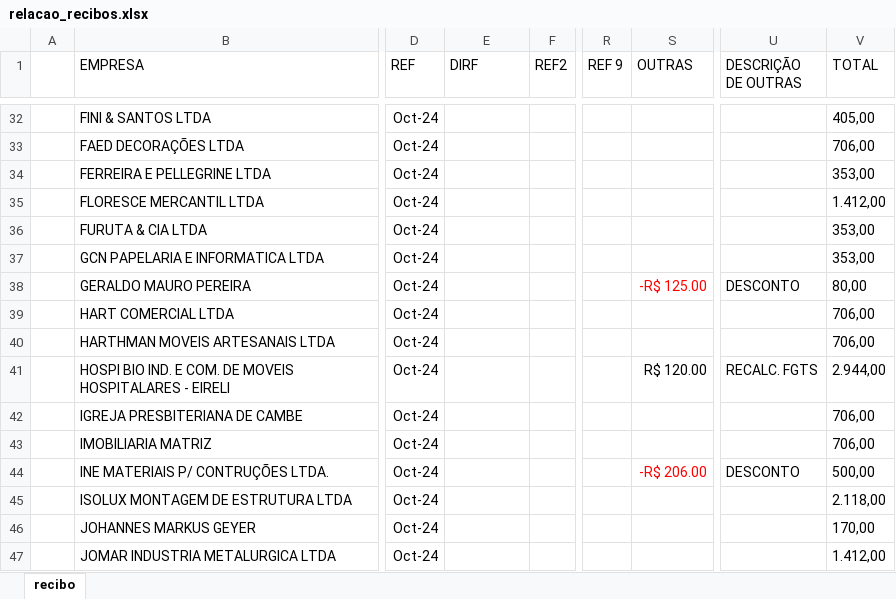
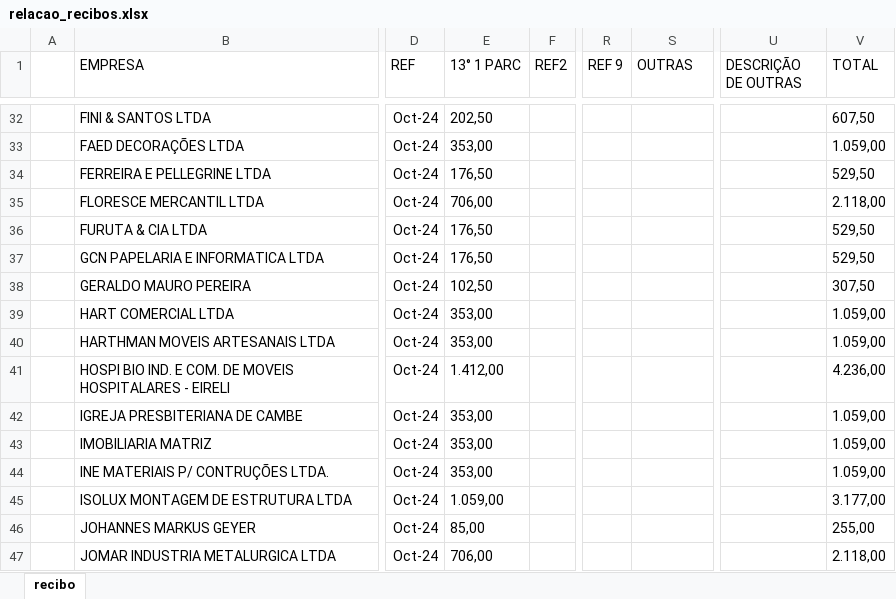
Before and after one commit to LuizHillebrande/Office-automation, an Excel workbook: relacao_recibos.xlsx, sheet recibo, drawn as a sheet; only a part is shown, gaps mark what is left out; values as stored, in another font and other column widths than the file's, no borders; the diff covers the shown part only; the diff names each change by its address in the sheet, - before the commit and + after, or states it on an @@ line.

Commit message:
primeira parc 13°

```diff
--- a/relacao_recibos.xlsx (sheet recibo)
+++ b/relacao_recibos.xlsx (sheet recibo)
-E1: DIRF
+E1: 13° 1 PARC
-E32 (13° 1 PARC): (empty)
+E32 (13° 1 PARC): 202,50
-V32 (TOTAL): 405,00
+V32 (TOTAL): 607,50
-E33 (13° 1 PARC): (empty)
+E33 (13° 1 PARC): 353,00
-V33 (TOTAL): 706,00
+V33 (TOTAL): 1.059,00
-E34 (13° 1 PARC): (empty)
+E34 (13° 1 PARC): 176,50
-V34 (TOTAL): 353,00
+V34 (TOTAL): 529,50
-E35 (13° 1 PARC): (empty)
+E35 (13° 1 PARC): 706,00
-V35 (TOTAL): 1.412,00
+V35 (TOTAL): 2.118,00
-E36:E37 (13° 1 PARC): (empty)
+E36:E37 (13° 1 PARC): 176,50
-V36:V37 (TOTAL): 353,00
+V36:V37 (TOTAL): 529,50
-E38 (13° 1 PARC): (empty)
+E38 (13° 1 PARC): 102,50
-S38 (OUTRAS): -R$ 125.00
+S38 (OUTRAS): (empty)
-U38 (DESCRIÇÃO DE OUTRAS): DESCONTO
+U38 (DESCRIÇÃO DE OUTRAS): (empty)
-V38 (TOTAL): 80,00
+V38 (TOTAL): 307,50
-E39:E40 (13° 1 PARC): (empty)
+E39:E40 (13° 1 PARC): 353,00
-V39:V40 (TOTAL): 706,00
+V39:V40 (TOTAL): 1.059,00
-E41 (13° 1 PARC): (empty)
+E41 (13° 1 PARC): 1.412,00
-S41 (OUTRAS): R$ 120.00
+S41 (OUTRAS): (empty)
-U41 (DESCRIÇÃO DE OUTRAS): RECALC. FGTS
+U41 (DESCRIÇÃO DE OUTRAS): (empty)
-V41 (TOTAL): 2.944,00
+V41 (TOTAL): 4.236,00
-E42:E44 (13° 1 PARC): (empty)
+E42:E44 (13° 1 PARC): 353,00
-V42:V43 (TOTAL): 706,00
+V42:V43 (TOTAL): 1.059,00
-S44 (OUTRAS): -R$ 206.00
+S44 (OUTRAS): (empty)
-U44 (DESCRIÇÃO DE OUTRAS): DESCONTO
+U44 (DESCRIÇÃO DE OUTRAS): (empty)
-V44 (TOTAL): 500,00
+V44 (TOTAL): 1.059,00
-E45 (13° 1 PARC): (empty)
+E45 (13° 1 PARC): 1.059,00
-V45 (TOTAL): 2.118,00
+V45 (TOTAL): 3.177,00
-E46 (13° 1 PARC): (empty)
+E46 (13° 1 PARC): 85,00
-V46 (TOTAL): 170,00
+V46 (TOTAL): 255,00
-E47 (13° 1 PARC): (empty)
+E47 (13° 1 PARC): 706,00
-V47 (TOTAL): 1.412,00
+V47 (TOTAL): 2.118,00
```
Also changed, not shown: 168 edited cells and cell formats elsewhere in this sheet, relacao_honorarios.xlsx, 6 other files.
